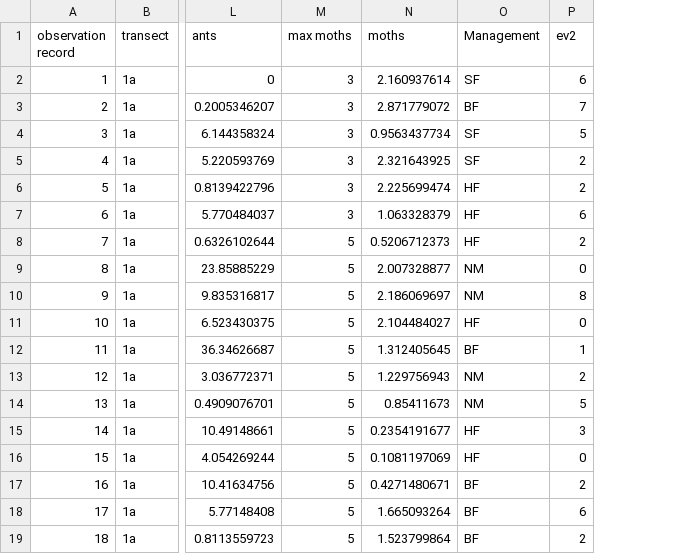
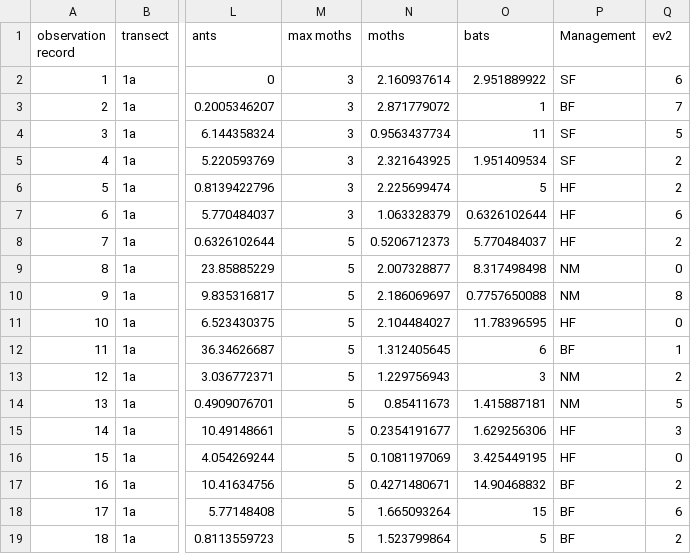
Before and after one commit to cordphelps/transect, a CSV file: data/hvb.csv, drawn as a sheet; only a part is shown, gaps mark what is left out; the diff names each change by its address in the sheet, - before the commit and + after, or states it on an @@ line.

```diff
--- a/data/hvb.csv
+++ b/data/hvb.csv
+column O (bats), rows 2-19: 2.951889922 | 1 | 11 | 1.951409534 | 5 | 0.6326102644 | 5.770484037 | 8.317498498 | 0.7757650088 | 11.78396595 | 6 | 3 | 1.415887181 | 1.629256306 | 3.425449195 | 14.90468832 | 15 | 5
```
Also changed, not shown: 3 other files.
